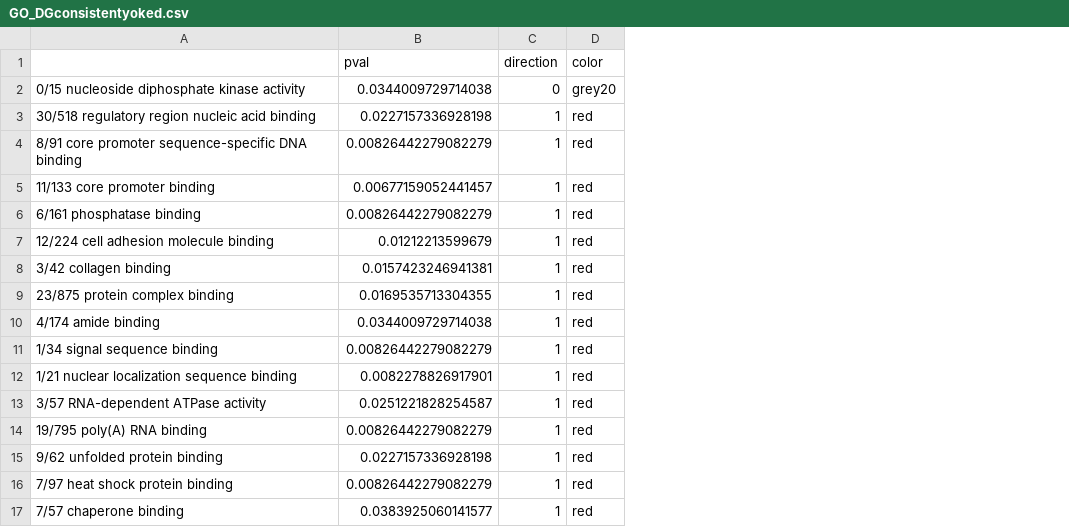
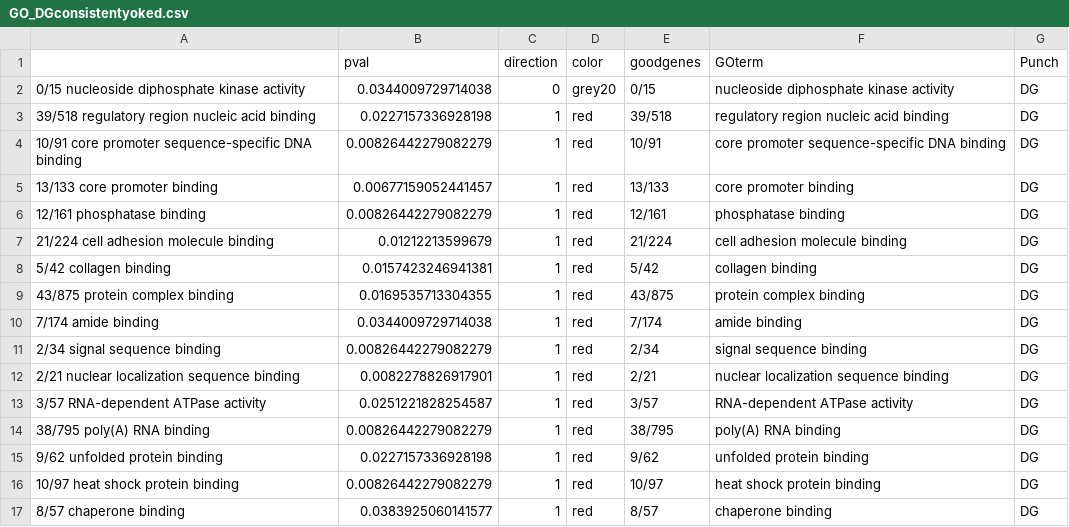
Before and after one commit to raynamharris/IntegrativeProjectWT2015, a CSV file: RmdFiles/02e_GO_MWU/GO_DGconsistentyoked.csv, drawn as a sheet; removed rows and columns are numbered as before the commit, all else as after; the diff names each change by its address in the sheet, - before the commit and + after, or states it on an @@ line.

```diff
--- a/RmdFiles/02e_GO_MWU/GO_DGconsistentyoked.csv
+++ b/RmdFiles/02e_GO_MWU/GO_DGconsistentyoked.csv
-column A, rows 2-17: 0/15 nucleoside diphosphate kinase activity | 30/518 regulatory region nucleic acid binding | 8/91 core promoter sequence-specific DNA binding | 11/133 core promoter binding | 6/161 phosphatase binding | 12/224 cell adhesion molecule binding | 3/42 collagen binding | 23/875 protein complex binding | 4/174 amide binding | 1/34 signal sequence binding | 1/21 nuclear localization sequence binding | 3/57 RNA-dependent ATPase activity | 19/795 poly(A) RNA binding | 9/62 unfolded protein binding | 7/97 heat shock protein binding | 7/57 chaperone binding
+column A, rows 2-17: 0/15 nucleoside diphosphate kinase activity | 39/518 regulatory region nucleic acid binding | 10/91 core promoter sequence-specific DNA binding | 13/133 core promoter binding | 12/161 phosphatase binding | 21/224 cell adhesion molecule binding | 5/42 collagen binding | 43/875 protein complex binding | 7/174 amide binding | 2/34 signal sequence binding | 2/21 nuclear localization sequence binding | 3/57 RNA-dependent ATPase activity | 38/795 poly(A) RNA binding | 9/62 unfolded protein binding | 10/97 heat shock protein binding | 8/57 chaperone binding
+column E (goodgenes), rows 2-17: 0/15 | 39/518 | 10/91 | 13/133 | 12/161 | 21/224 | 5/42 | 43/875 | 7/174 | 2/34 | 2/21 | 3/57 | 38/795 | 9/62 | 10/97 | 8/57
+column F (GOterm), rows 2-17: nucleoside diphosphate kinase activity | regulatory region nucleic acid binding | core promoter sequence-specific DNA binding | core promoter binding | phosphatase binding | cell adhesion molecule binding | collagen binding | protein complex binding | amide binding | signal sequence binding | nuclear localization sequence binding | RNA-dependent ATPase activity | poly(A) RNA binding | unfolded protein binding | heat shock protein binding | chaperone binding
+column G (Punch), rows 2-17: all DG
```
Also changed, not shown: RmdFiles/02e_GO_MWU/GO_CA1conflictconsistent.csv, RmdFiles/02e_GO_MWU/GO_CA1yokedyoked.csv, 15 other files.
